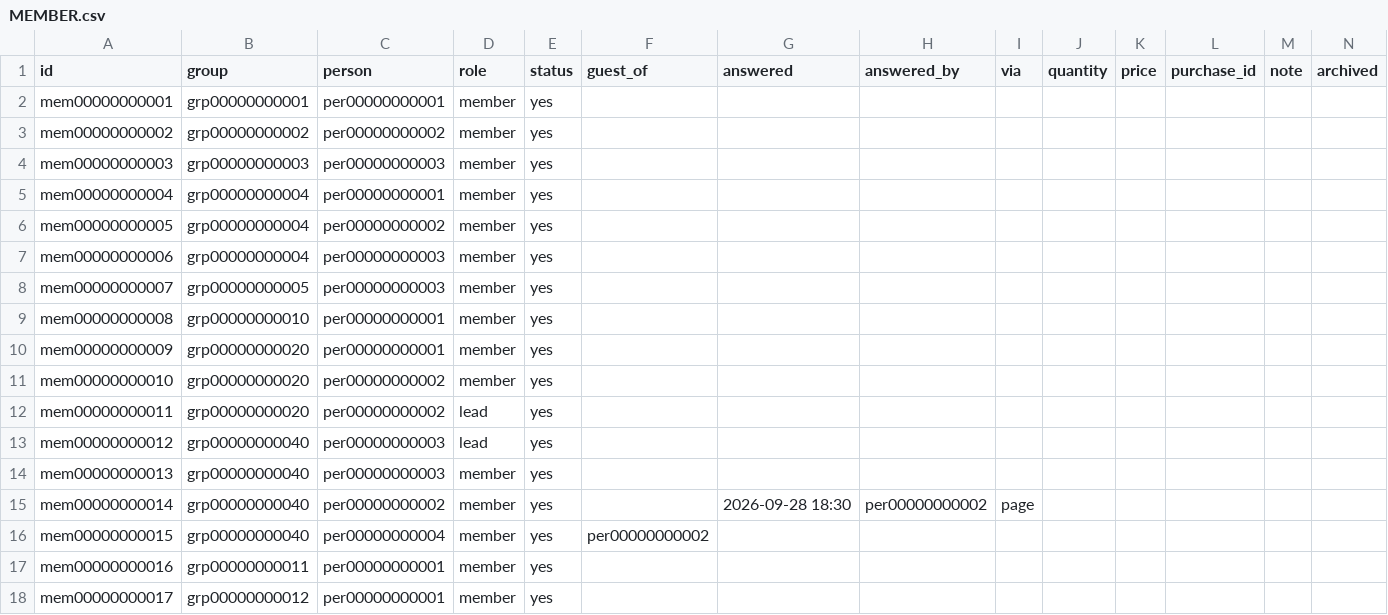
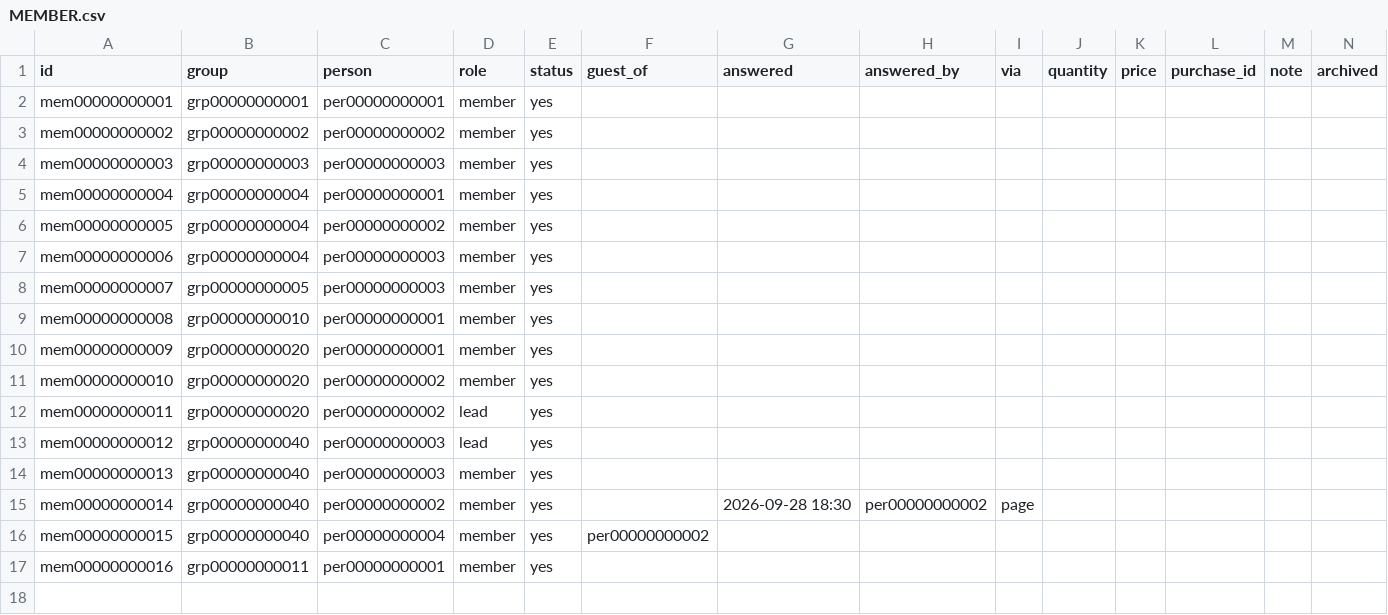
Before and after one commit to heliosian/heliosian, a CSV file: sampledata/datagroups/MEMBER.csv, drawn as a sheet; only a part is shown; rows hold the shown columns only; the diff names each change by its address in the sheet, - before the commit and + after, or states it on an @@ line.

```diff
--- a/sampledata/datagroups/MEMBER.csv
+++ b/sampledata/datagroups/MEMBER.csv
-row 18: mem00000000017 | grp00000000012 | per00000000001 | member | yes
```
Also changed, not shown: sampledata/datagroups/GROUP.csv, sampledata/datagroups/RULE.csv, 9 other files.
